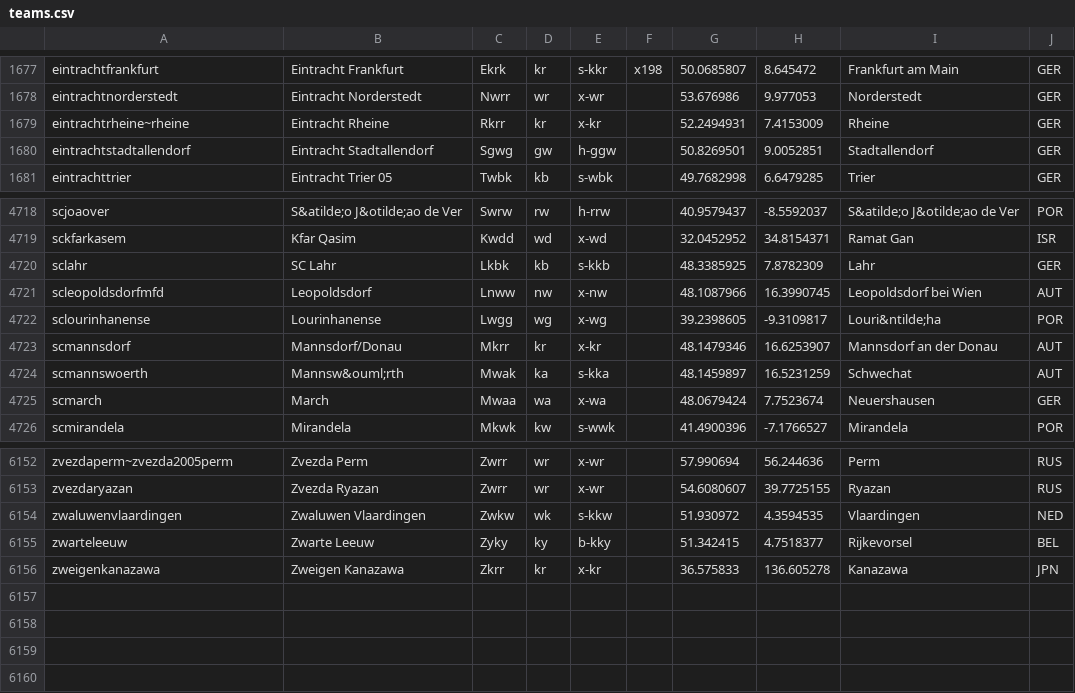
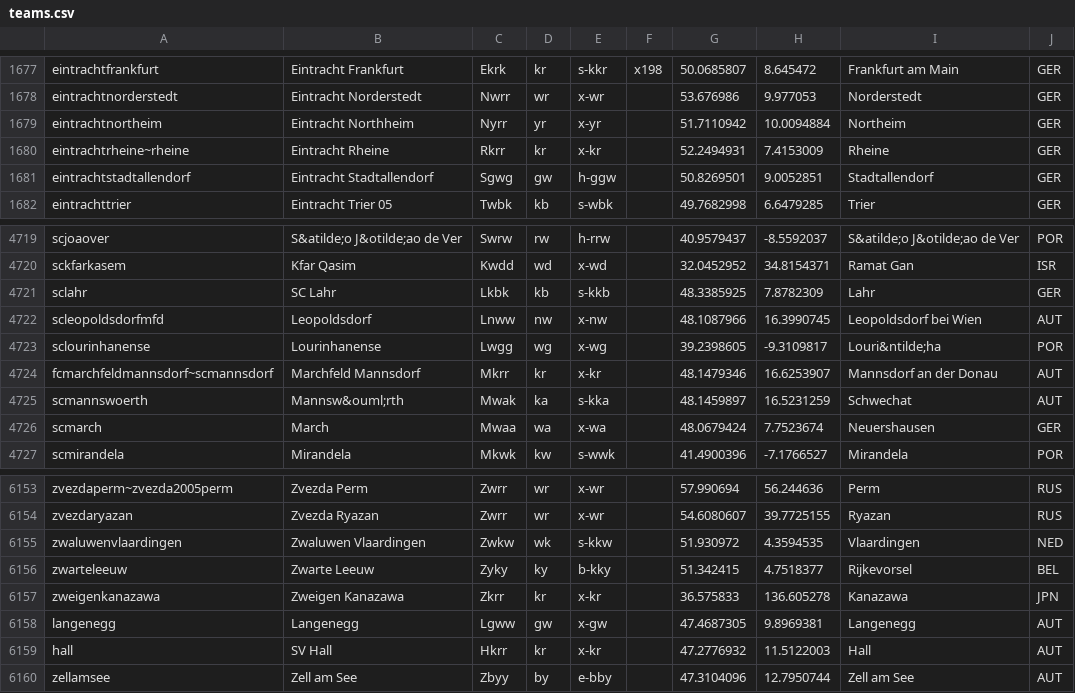
Before and after one commit to tshamilton/fitba, a CSV file: config/teams.csv, drawn as a sheet; only a part is shown, gaps mark what is left out.

Commit message:
AUT teams

```diff
--- a/config/teams.csv
+++ b/config/teams.csv
@@ -1678,2 +1678,3 @@ eintrachtfrankfurt,Eintracht Frankfurt,Ekrk,kr,s-kkr,x198,50.0685807,8.645472,Fr
 eintrachtnorderstedt,Eintracht Norderstedt,Nwrr,wr,x-wr,,53.676986,9.977053,Norderstedt,GER
+eintrachtnortheim,Eintracht Northheim,Nyrr,yr,x-yr,,51.7110942,10.0094884,Northeim,GER
 eintrachtrheine~rheine,Eintracht Rheine,Rkrr,kr,x-kr,,52.2494931,7.4153009,Rheine,GER
@@ -4722,3 +4723,3 @@ scleopoldsdorfmfd,Leopoldsdorf,Lnww,nw,x-nw,,48.1087966,16.3990745,Leopoldsdorf
 sclourinhanense,Lourinhanense,Lwgg,wg,x-wg,,39.2398605,-9.3109817,Louri&ntilde;ha,POR
-scmannsdorf,Mannsdorf/Donau,Mkrr,kr,x-kr,,48.1479346,16.6253907,Mannsdorf an der Donau,AUT
+fcmarchfeldmannsdorf~scmannsdorf,Marchfeld Mannsdorf,Mkrr,kr,x-kr,,48.1479346,16.6253907,Mannsdorf an der Donau,AUT
 scmannswoerth,Mannsw&ouml;rth,Mwak,ka,s-kka,,48.1459897,16.5231259,Schwechat,AUT
@@ -6156 +6157,4 @@ zwarteleeuw,Zwarte Leeuw,Zyky,ky,b-kky,,51.342415,4.7518377,Rijkevorsel,BEL
 zweigenkanazawa,Zweigen Kanazawa,Zkrr,kr,x-kr,,36.575833,136.605278,Kanazawa,JPN
+langenegg,Langenegg,Lgww,gw,x-gw,,47.4687305,9.8969381,Langenegg,AUT
+hall,SV Hall,Hkrr,kr,x-kr,,47.2776932,11.5122003,Hall,AUT
+zellamsee,Zell am See,Zbyy,by,e-bby,,47.3104096,12.7950744,Zell am See,AUT
```
